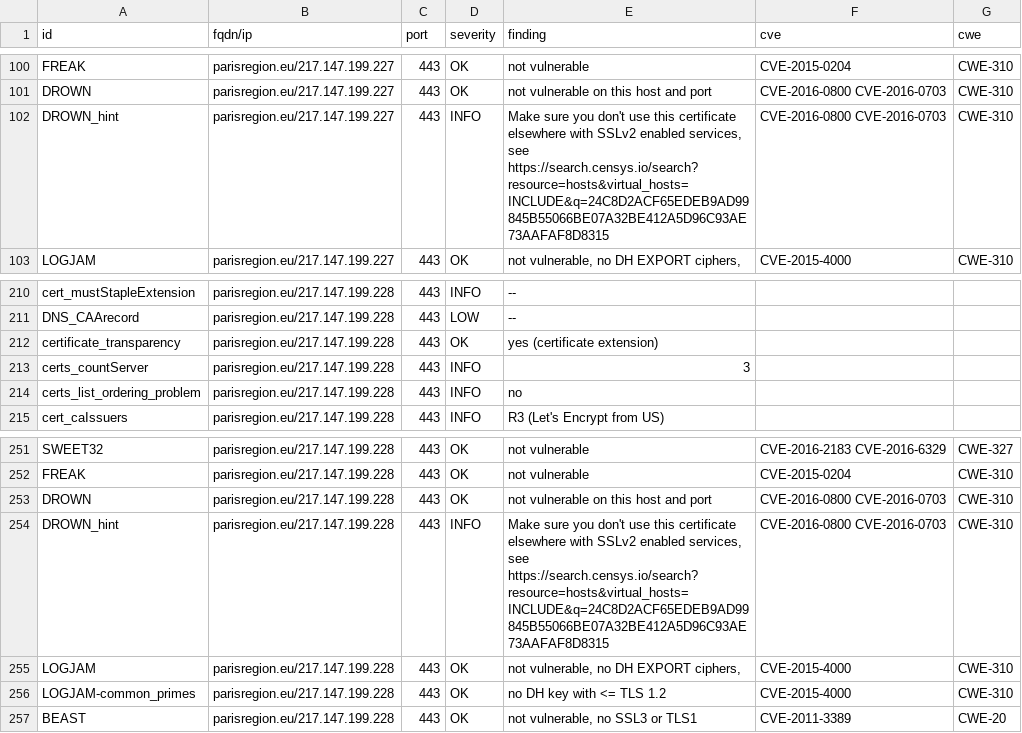
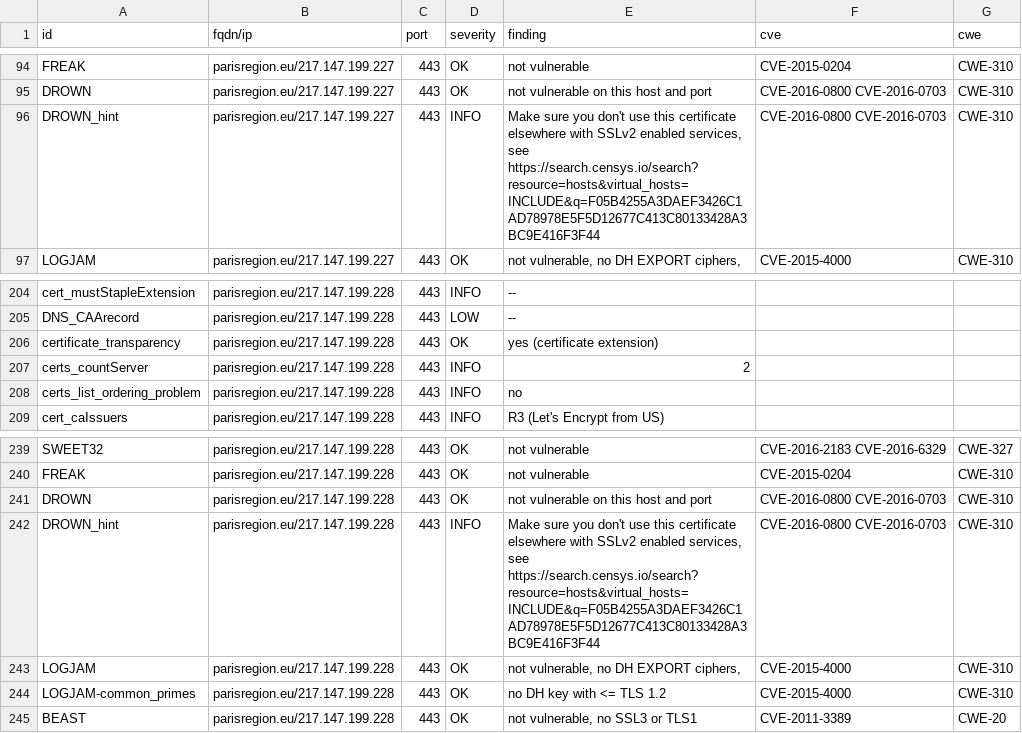
Before and after one commit to Florence-ReseauPro/DashLordReseaupro, a CSV file: results/aHR0cHM6Ly9wYXJpc3JlZ2lvbi5ldS9wYXJpc3JlZ2lvbmZwLmh0bWwjd2VsY29tZQ==/testssl.csv, drawn as a sheet; only a part is shown, gaps mark what is left out; the diff covers the shown part only.

Commit message:
update: https://parisregion.eu/parisregionfp.html#welcome

```diff
--- a/results/aHR0cHM6Ly9wYXJpc3JlZ2lvbi5ldS9wYXJpc3JlZ2lvbmZwLmh0bWwjd2VsY29tZQ==/testssl.csv
+++ b/results/aHR0cHM6Ly9wYXJpc3JlZ2lvbi5ldS9wYXJpc3JlZ2lvbmZwLmh0bWwjd2VsY29tZQ==/testssl.csv
@@ -101,3 +95,3 @@
 "DROWN","parisregion.eu/217.147.199.227","443","OK","not vulnerable on this host and port","CVE-2016-0800 CVE-2016-0703","CWE-310"
-"DROWN_hint","parisregion.eu/217.147.199.227","443","INFO","Make sure you don't use this certificate elsewhere with SSLv2 enabled services, see https://search.censys.io/search?resource=hosts&virtual_hosts=INCLUDE&q=24C8D2ACF65EDEB9AD99845B55066BE07A32BE412A5D96C93AE73AAFAF8D8315","CVE-2016-0800 CVE-2016-0703","CWE-310"
+"DROWN_hint","parisregion.eu/217.147.199.227","443","INFO","Make sure you don't use this certificate elsewhere with SSLv2 enabled services, see https://search.censys.io/search?resource=hosts&virtual_hosts=INCLUDE&q=F05B4255A3DAEF3426C1AD78978E5F5D12677C413C80133428A3BC9E416F3F44","CVE-2016-0800 CVE-2016-0703","CWE-310"
 "LOGJAM","parisregion.eu/217.147.199.227","443","OK","not vulnerable, no DH EXPORT ciphers,","CVE-2015-4000","CWE-310"
@@ -212,3 +206,3 @@
 "certificate_transparency","parisregion.eu/217.147.199.228","443","OK","yes (certificate extension)","",""
-"certs_countServer","parisregion.eu/217.147.199.228","443","INFO","3","",""
+"certs_countServer","parisregion.eu/217.147.199.228","443","INFO","2","",""
 "certs_list_ordering_problem","parisregion.eu/217.147.199.228","443","INFO","no","",""
@@ -253,3 +241,3 @@
 "DROWN","parisregion.eu/217.147.199.228","443","OK","not vulnerable on this host and port","CVE-2016-0800 CVE-2016-0703","CWE-310"
-"DROWN_hint","parisregion.eu/217.147.199.228","443","INFO","Make sure you don't use this certificate elsewhere with SSLv2 enabled services, see https://search.censys.io/search?resource=hosts&virtual_hosts=INCLUDE&q=24C8D2ACF65EDEB9AD99845B55066BE07A32BE412A5D96C93AE73AAFAF8D8315","CVE-2016-0800 CVE-2016-0703","CWE-310"
+"DROWN_hint","parisregion.eu/217.147.199.228","443","INFO","Make sure you don't use this certificate elsewhere with SSLv2 enabled services, see https://search.censys.io/search?resource=hosts&virtual_hosts=INCLUDE&q=F05B4255A3DAEF3426C1AD78978E5F5D12677C413C80133428A3BC9E416F3F44","CVE-2016-0800 CVE-2016-0703","CWE-310"
 "LOGJAM","parisregion.eu/217.147.199.228","443","OK","not vulnerable, no DH EXPORT ciphers,","CVE-2015-4000","CWE-310"
```
Also changed, not shown: 12 removed rows and 17 edited cells elsewhere in this file, 15 other files.
